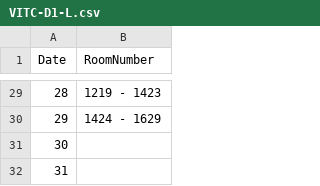
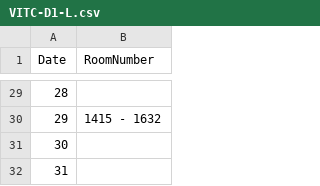
Before and after one commit to Kanishka-Developer/unmessify, a CSV file: csv/VITC-D1-L.csv, drawn as a sheet; only a part is shown, gaps mark what is left out; the diff covers the shown part only.

Commit message:
Revise room number ranges in VITC-D1.csv for december
Updated room number ranges for multiple entries.

```diff
--- a/csv/VITC-D1-L.csv
+++ b/csv/VITC-D1-L.csv
@@ -29,3 +29,3 @@ Date,RoomNumber
-28,1219 - 1423
-29,1424 - 1629
+28,
+29,1415 - 1632
 30,
```
Also changed, not shown: 26 edited cells elsewhere in this file.
